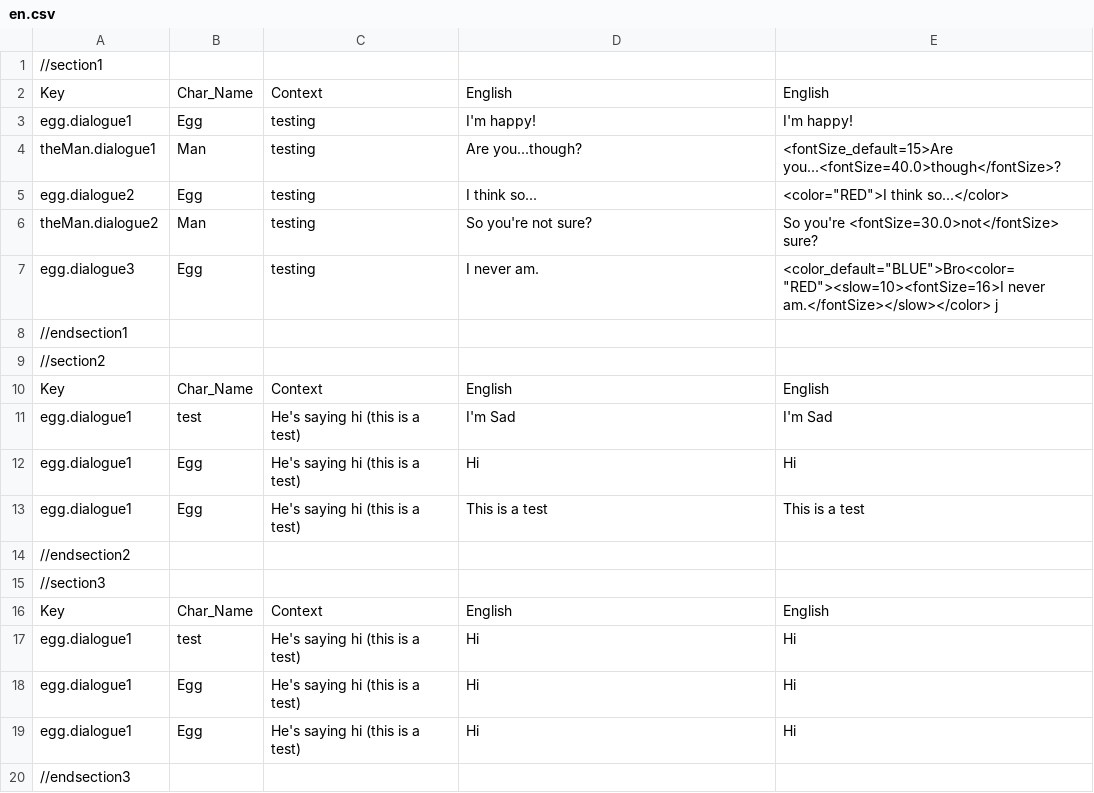
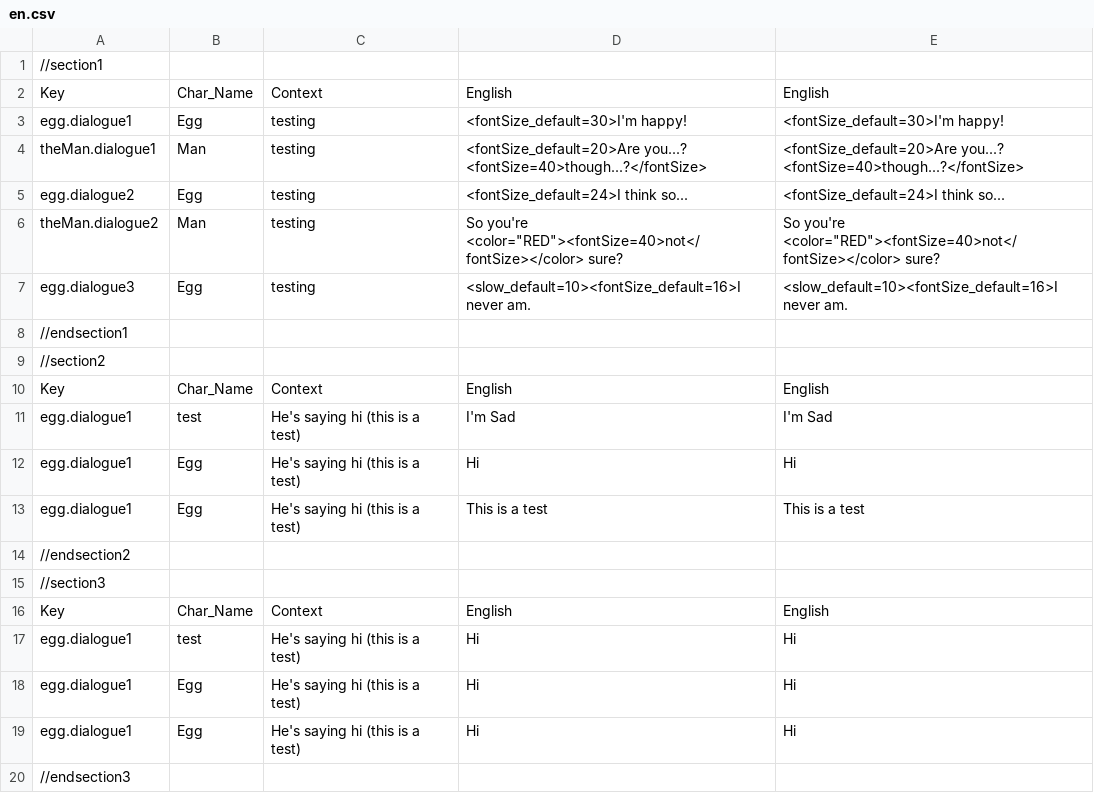
Before and after one commit to biscuitzwithmilk/eggGame, a CSV file: game/languages/en/en.csv, drawn as a sheet.

```diff
--- a/game/languages/en/en.csv
+++ b/game/languages/en/en.csv
@@ -2,7 +2,7 @@
 Key,Char_Name,Context,English,English
-egg.dialogue1,Egg,testing,I'm happy!,I'm happy!
-theMan.dialogue1,Man,testing,Are you...though?,<fontSize_default=15>Are you...<fontSize=40.0>though</fontSize>?
-egg.dialogue2,Egg,testing,I think so...,<color="RED">I think so...</color>
-theMan.dialogue2,Man,testing,So you're not sure?,So you're <fontSize=30.0>not</fontSize> sure?
-egg.dialogue3,Egg,testing,I never am.,<color_default="BLUE">Bro<color="RED"><slow=10><fontSize=16>I never am.</fontSize></slow></color> j
+egg.dialogue1,Egg,testing,<fontSize_default=30>I'm happy!,<fontSize_default=30>I'm happy!
+theMan.dialogue1,Man,testing,<fontSize_default=20>Are you...? <fontSize=40>though...?</fontSize>,<fontSize_default=20>Are you...? <fontSize=40>though...?</fontSize>
+egg.dialogue2,Egg,testing,<fontSize_default=24>I think so...,<fontSize_default=24>I think so...
+theMan.dialogue2,Man,testing,So you're <color="RED"><fontSize=40>not</fontSize></color> sure?,So you're <color="RED"><fontSize=40>not</fontSize></color> sure?
+egg.dialogue3,Egg,testing,<slow_default=10><fontSize_default=16>I never am.,<slow_default=10><fontSize_default=16>I never am.
 //endsection1
```
Also changed, not shown: game/languages/es/es.csv, 3 other files.
